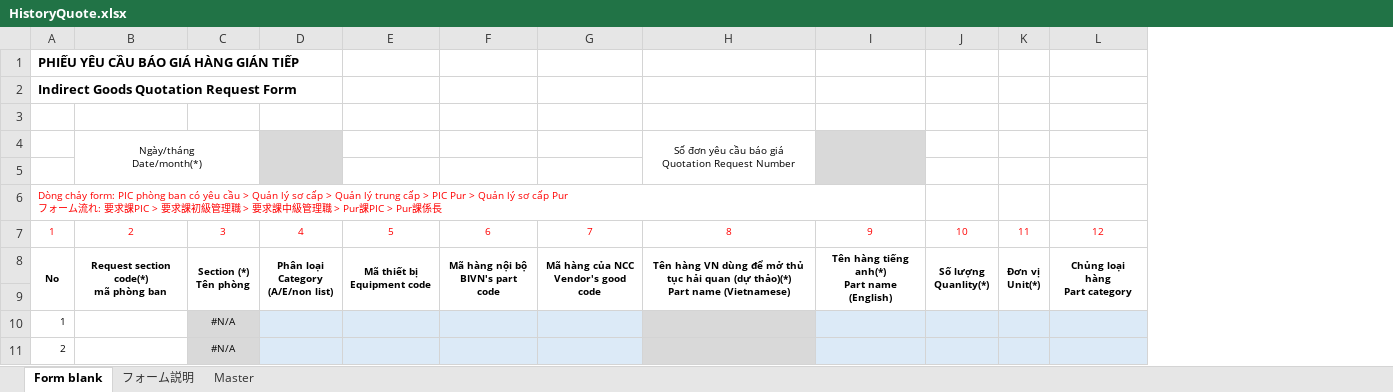
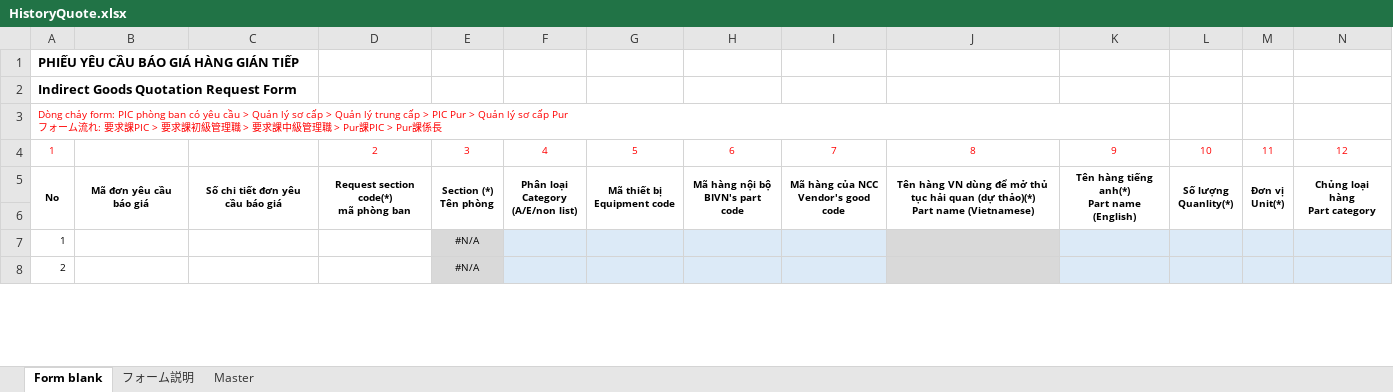
Before and after one commit to Tanbanla/KanziSystem, an Excel workbook: wwwroot/template/HistoryQuote.xlsx, sheet Form blank, drawn as a sheet; only a part is shown; values as stored, in another font and other column widths than the file's, no borders; removed rows and columns are numbered as before the commit, all else as after; rows hold the shown columns only; ↵ is a line break in a cell; the diff names each change by its address in the sheet, - before the commit and + after, or states it on an @@ line.

```diff
--- a/wwwroot/template/HistoryQuote.xlsx (sheet Form blank)
+++ b/wwwroot/template/HistoryQuote.xlsx (sheet Form blank)
+column B, row 5: Mã đơn yêu cầu báo giá
+column C, row 5: Số chi tiết đơn yêu cầu báo giá
-row 2: Indirect Goods Quotation Request Form
-row 3: (empty)
-row 4:  | Ngày/tháng ↵ Date/month(*) |  |  |  |  |  | Số đơn yêu cầu báo giá ↵ Quotation Request Number
@@ column A renumbered in row 2 @@
-F2 fill: #D9D9D9
+F2 fill: none
-K2 fill: #D9D9D9
+K2 fill: none
```
Also changed, not shown: sheet Master, formulas that keep their value, wwwroot/template/TemPlateApproverQuote.xlsx, wwwroot/template/TemPlateQuote.xlsx, 16 other files.
